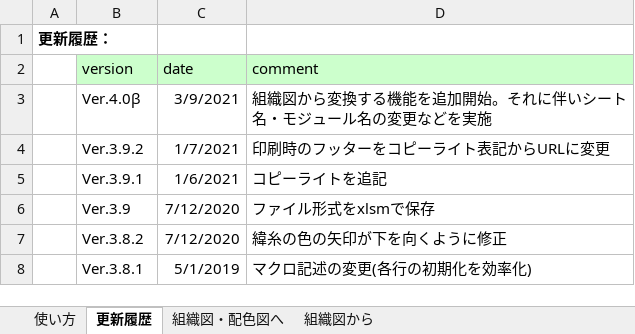
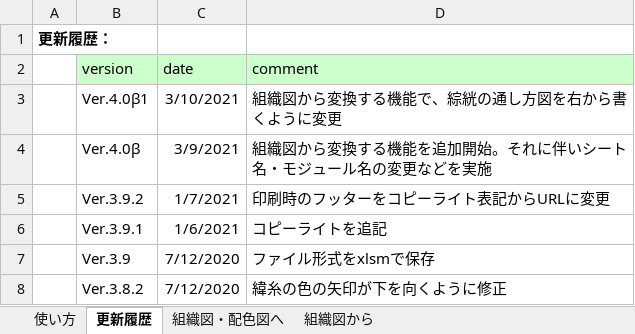
Before and after one commit to riko122/WeavingMacro, an Excel workbook: bin/weaving_macro.xlsm, sheet 更新履歴, drawn as a sheet; only a part is shown; the shorter side is filled out with more unchanged rows; values as stored, in another font and other column widths than the file's, no borders; the diff names each change by its address in the sheet, - before the commit and + after, or states it on an @@ line.

```diff
--- a/bin/weaving_macro.xlsm (sheet 更新履歴)
+++ b/bin/weaving_macro.xlsm (sheet 更新履歴)
+row 3:  | Ver.4.0β1 | 3/10/2021 | 組織図から変換する機能で、綜絖の通し方図を右から書くように変更
```
Also changed, not shown: 1 other file.
